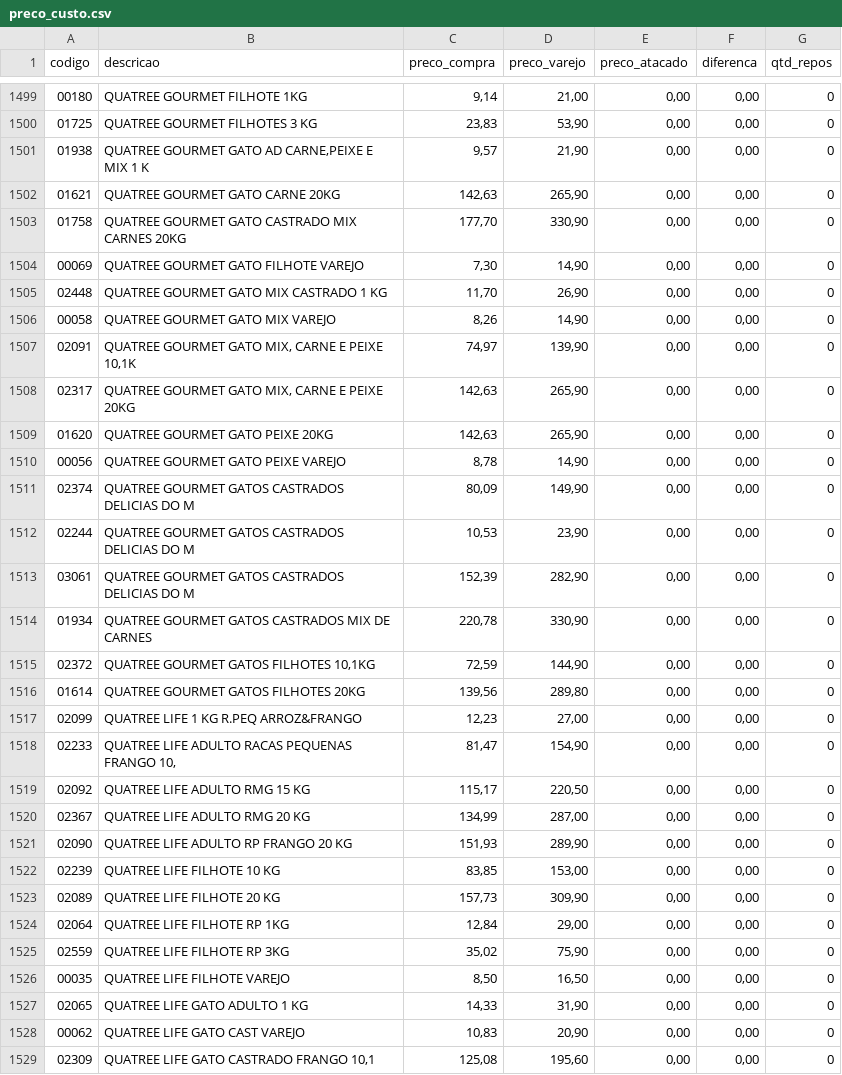
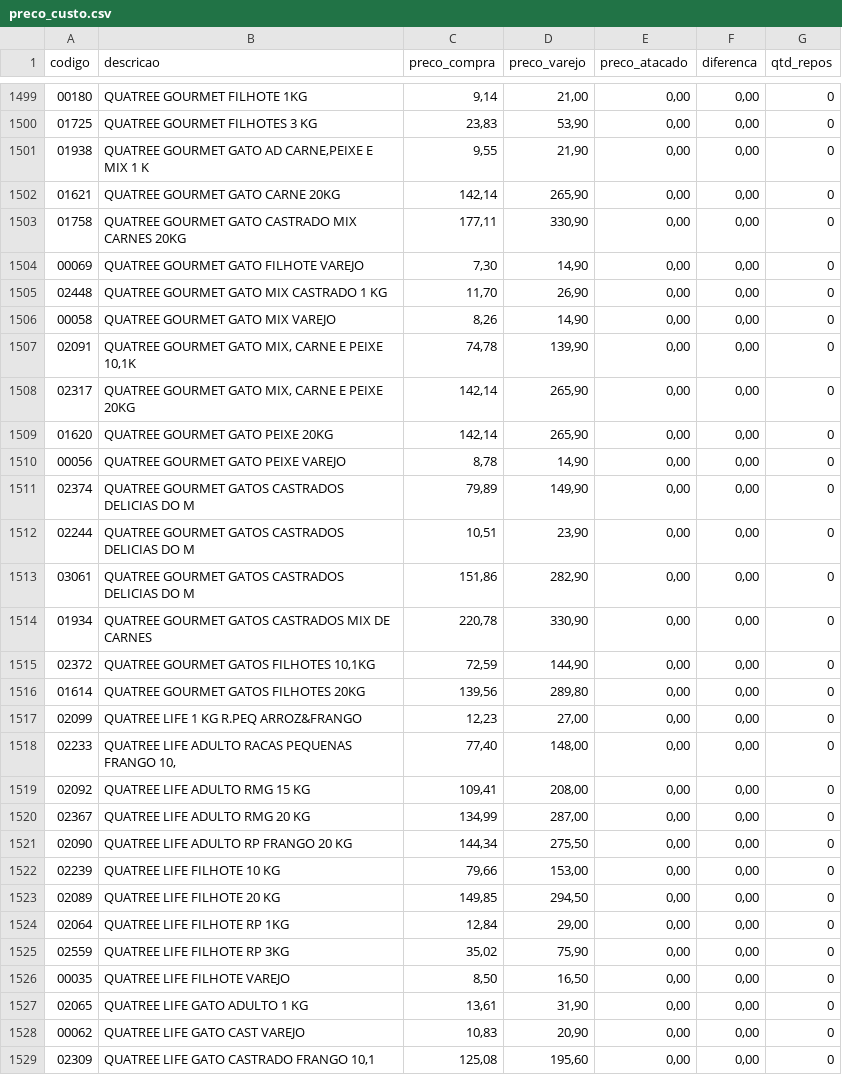
Before and after one commit to LeonelRangelCoquito/Consulta-Custo-, a CSV file: preco_custo.csv, drawn as a sheet; only a part is shown, gaps mark what is left out; the diff covers the shown part only.

Commit message:
Add files via upload

```diff
--- a/preco_custo.csv
+++ b/preco_custo.csv
@@ -1500,5 +1500,5 @@ codigo;descricao;preco_compra;preco_varejo;preco_atacado;diferenca;qtd_repos
 01725;QUATREE GOURMET FILHOTES 3 KG;23,83;53,90;0,00;0,00;0
-01938;QUATREE GOURMET GATO AD CARNE,PEIXE E MIX 1 K;9,57;21,90;0,00;0,00;0
-01621;QUATREE GOURMET GATO CARNE 20KG;142,63;265,90;0,00;0,00;0
-01758;QUATREE GOURMET GATO CASTRADO MIX CARNES 20KG;177,70;330,90;0,00;0,00;0
+01938;QUATREE GOURMET GATO AD CARNE,PEIXE E MIX 1 K;9,55;21,90;0,00;0,00;0
+01621;QUATREE GOURMET GATO CARNE 20KG;142,14;265,90;0,00;0,00;0
+01758;QUATREE GOURMET GATO CASTRADO MIX CARNES 20KG;177,11;330,90;0,00;0,00;0
 00069;QUATREE GOURMET GATO FILHOTE VAREJO;7,30;14,90;0,00;0,00;0
@@ -1506,9 +1506,9 @@ codigo;descricao;preco_compra;preco_varejo;preco_atacado;diferenca;qtd_repos
 00058;QUATREE GOURMET GATO MIX VAREJO;8,26;14,90;0,00;0,00;0
-02091;QUATREE GOURMET GATO MIX, CARNE E PEIXE 10,1K;74,97;139,90;0,00;0,00;0
-02317;QUATREE GOURMET GATO MIX, CARNE E PEIXE 20KG;142,63;265,90;0,00;0,00;0
-01620;QUATREE GOURMET GATO PEIXE 20KG;142,63;265,90;0,00;0,00;0
+02091;QUATREE GOURMET GATO MIX, CARNE E PEIXE 10,1K;74,78;139,90;0,00;0,00;0
+02317;QUATREE GOURMET GATO MIX, CARNE E PEIXE 20KG;142,14;265,90;0,00;0,00;0
+01620;QUATREE GOURMET GATO PEIXE 20KG;142,14;265,90;0,00;0,00;0
 00056;QUATREE GOURMET GATO PEIXE VAREJO;8,78;14,90;0,00;0,00;0
-02374;QUATREE GOURMET GATOS CASTRADOS DELICIAS DO M;80,09;149,90;0,00;0,00;0
-02244;QUATREE GOURMET GATOS CASTRADOS DELICIAS DO M;10,53;23,90;0,00;0,00;0
-03061;QUATREE GOURMET GATOS CASTRADOS DELICIAS DO M;152,39;282,90;0,00;0,00;0
+02374;QUATREE GOURMET GATOS CASTRADOS DELICIAS DO M;79,89;149,90;0,00;0,00;0
+02244;QUATREE GOURMET GATOS CASTRADOS DELICIAS DO M;10,51;23,90;0,00;0,00;0
+03061;QUATREE GOURMET GATOS CASTRADOS DELICIAS DO M;151,86;282,90;0,00;0,00;0
 01934;QUATREE GOURMET GATOS CASTRADOS MIX DE CARNES;220,78;330,90;0,00;0,00;0
@@ -1517,8 +1517,8 @@ codigo;descricao;preco_compra;preco_varejo;preco_atacado;diferenca;qtd_repos
 02099;QUATREE LIFE 1 KG R.PEQ ARROZ&FRANGO;12,23;27,00;0,00;0,00;0
-02233;QUATREE LIFE ADULTO RACAS PEQUENAS FRANGO 10,;81,47;154,90;0,00;0,00;0
-02092;QUATREE LIFE ADULTO RMG 15 KG;115,17;220,50;0,00;0,00;0
+02233;QUATREE LIFE ADULTO RACAS PEQUENAS FRANGO 10,;77,40;148,00;0,00;0,00;0
+02092;QUATREE LIFE ADULTO RMG 15 KG;109,41;208,00;0,00;0,00;0
 02367;QUATREE LIFE ADULTO RMG 20 KG;134,99;287,00;0,00;0,00;0
-02090;QUATREE LIFE ADULTO RP FRANGO 20 KG;151,93;289,90;0,00;0,00;0
-02239;QUATREE LIFE FILHOTE 10 KG;83,85;153,00;0,00;0,00;0
-02089;QUATREE LIFE FILHOTE 20 KG;157,73;309,90;0,00;0,00;0
+02090;QUATREE LIFE ADULTO RP FRANGO 20 KG;144,34;275,50;0,00;0,00;0
+02239;QUATREE LIFE FILHOTE 10 KG;79,66;153,00;0,00;0,00;0
+02089;QUATREE LIFE FILHOTE 20 KG;149,85;294,50;0,00;0,00;0
 02064;QUATREE LIFE FILHOTE RP 1KG;12,84;29,00;0,00;0,00;0
@@ -1526,3 +1526,3 @@ codigo;descricao;preco_compra;preco_varejo;preco_atacado;diferenca;qtd_repos
 00035;QUATREE LIFE FILHOTE VAREJO;8,50;16,50;0,00;0,00;0
-02065;QUATREE LIFE GATO ADULTO 1 KG;14,33;31,90;0,00;0,00;0
+02065;QUATREE LIFE GATO ADULTO 1 KG;13,61;31,90;0,00;0,00;0
 00062;QUATREE LIFE GATO CAST VAREJO;10,83;20,90;0,00;0,00;0
```
Also changed, not shown: 3 added rows, 1 removed row and 53 edited cells elsewhere in this file.
